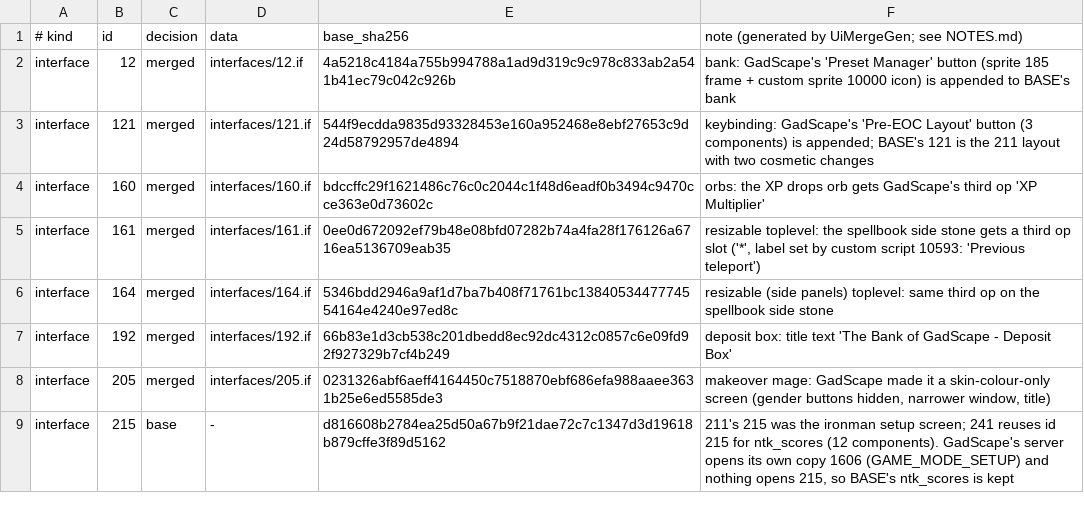
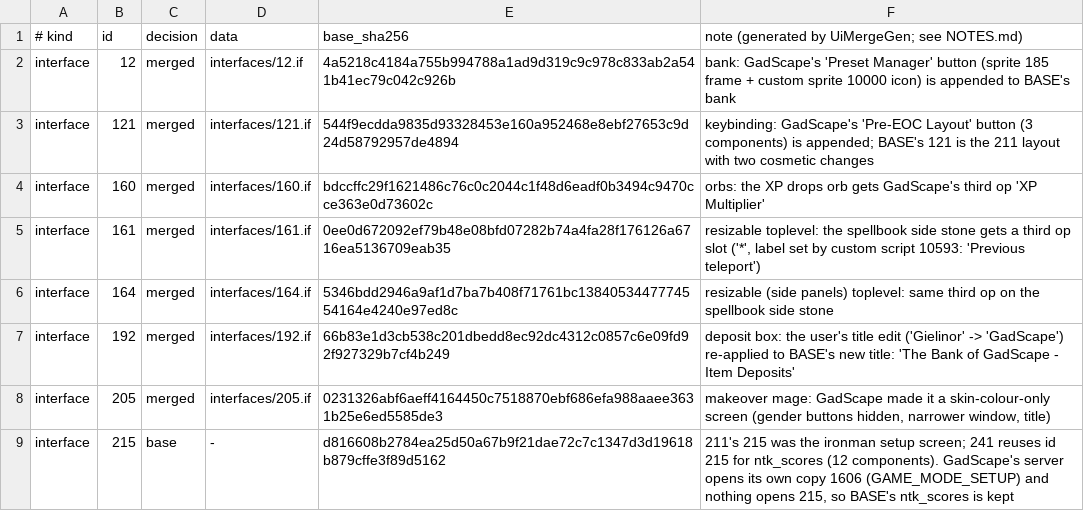
Before and after one commit to Uzi-Cohen/gadscapenew, a TSV file: server/cache-convert/src/main/resources/ui-merge/manifest.tsv, drawn as a sheet; only a part is shown.

```diff
--- a/server/cache-convert/src/main/resources/ui-merge/manifest.tsv
+++ b/server/cache-convert/src/main/resources/ui-merge/manifest.tsv
@@ -6,3 +6,3 @@ interface	161	merged	interfaces/161.if	0ee0d672092ef79b48e08bfd07282b74a4fa28f17
 interface	164	merged	interfaces/164.if	5346bdd2946a9af1d7ba7b408f71761bc1384053447774554164e4240e97ed8c	resizable (side panels) toplevel: same third op on the spellbook side stone
-interface	192	merged	interfaces/192.if	66b83e1d3cb538c201dbedd8ec92dc4312c0857c6e09fd92f927329b7cf4b249	deposit box: title text 'The Bank of GadScape - Deposit Box'
+interface	192	merged	interfaces/192.if	66b83e1d3cb538c201dbedd8ec92dc4312c0857c6e09fd92f927329b7cf4b249	deposit box: the user's title edit ('Gielinor' -> 'GadScape') re-applied to BASE's new title: 'The Bank of GadScape - Item Deposits'
 interface	205	merged	interfaces/205.if	0231326abf6aeff4164450c7518870ebf686efa988aaee3631b25e6ed5585de3	makeover mage: GadScape made it a skin-colour-only screen (gender buttons hidden, narrower window, title)
```
Also changed, not shown: server/cache-convert/src/main/resources/ui/script-signatures.tsv, server/cache-convert/src/main/resources/verify/known-exceptions.tsv, 37 other files.
